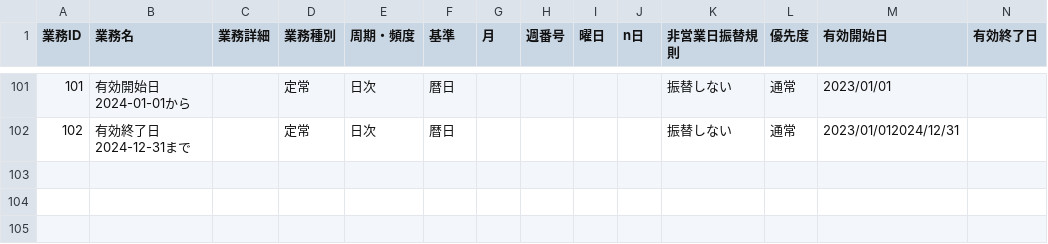
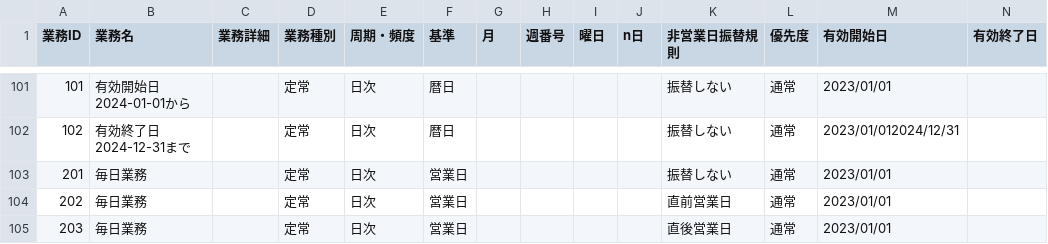
Before and after one commit to mkuwan/TaskManaging, a CSV file: 業務一覧.csv, drawn as a sheet; only a part is shown, gaps mark what is left out; rows hold the shown columns only; the diff names each change by its address in the sheet, - before the commit and + after, or states it on an @@ line.

```diff
--- a/業務一覧.csv
+++ b/業務一覧.csv
+row 103: 201 | 毎日業務 |  | 定常 | 日次 | 営業日 |  |  |  |  | 振替しない | 通常 | 2023/01/01
+row 104: 202 | 毎日業務 |  | 定常 | 日次 | 営業日 |  |  |  |  | 直前営業日 | 通常 | 2023/01/01
+row 105: 203 | 毎日業務 |  | 定常 | 日次 | 営業日 |  |  |  |  | 直後営業日 | 通常 | 2023/01/01
```
Also changed, not shown: 7 other files.
